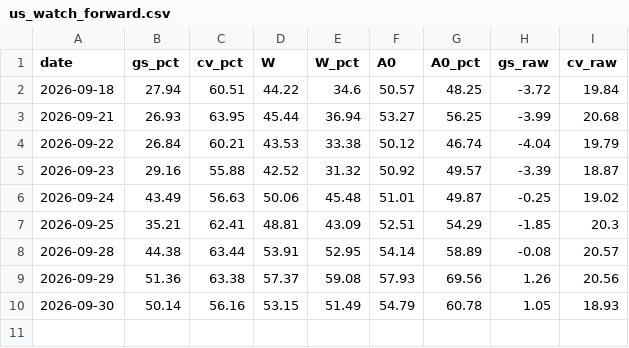
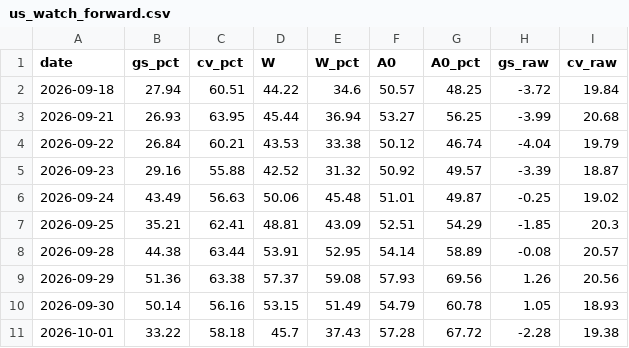
Before and after one commit to shimitsu123/public, a CSV file: quant_breakout/var/out/us_watch_forward.csv, drawn as a sheet; the diff names each change by its address in the sheet, - before the commit and + after, or states it on an @@ line.

```diff
--- a/quant_breakout/var/out/us_watch_forward.csv
+++ b/quant_breakout/var/out/us_watch_forward.csv
+row 11: 2026-10-01 | 33.22 | 58.18 | 45.7 | 37.43 | 57.28 | 67.72 | -2.28 | 19.38
```
Also changed, not shown: quant_breakout/var/out/energy_forward.csv, quant_breakout/var/out/jp_watch_forward.csv, 19 other files.
